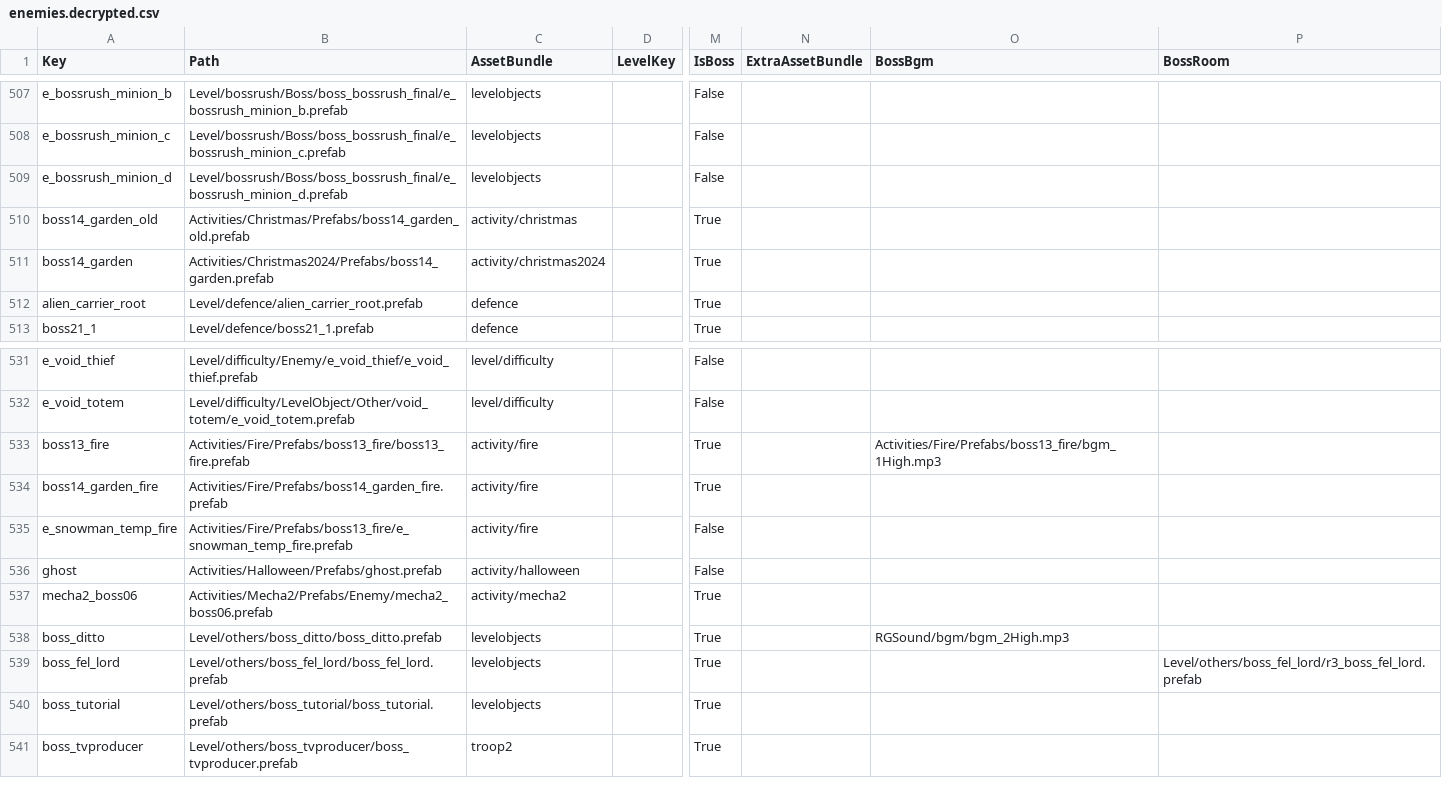
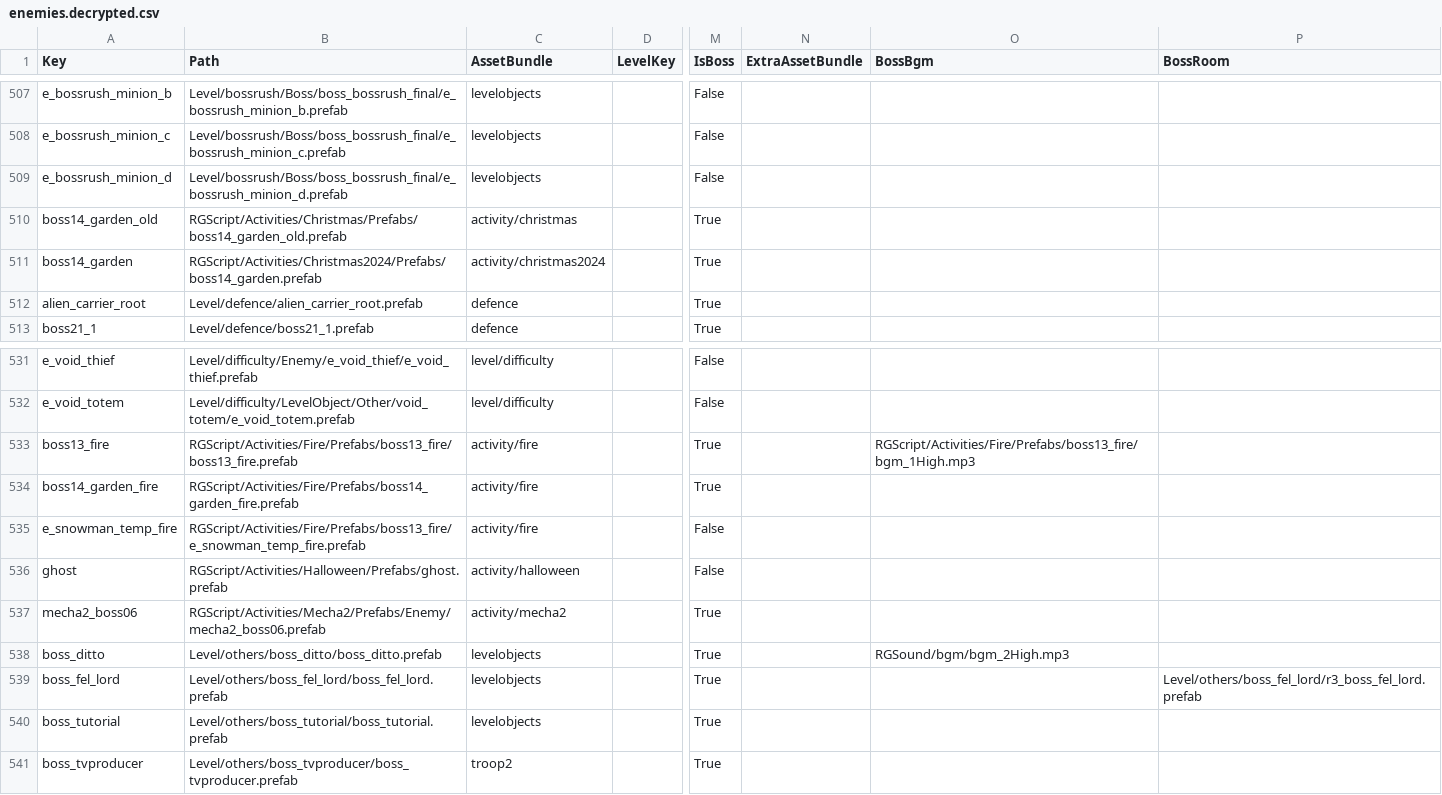
Before and after one commit to yujang123/skdfe, a CSV file: enemies.decrypted.csv, drawn as a sheet; only a part is shown, gaps mark what is left out; the diff covers the shown part only; the diff names each change by its address in the sheet, - before the commit and + after, or states it on an @@ line.

```diff
--- a/enemies.decrypted.csv
+++ b/enemies.decrypted.csv
-B510 (Path): Activities/Christmas/Prefabs/boss14_garden_old.prefab
+B510 (Path): RGScript/Activities/Christmas/Prefabs/boss14_garden_old.prefab
-B511 (Path): Activities/Christmas2024/Prefabs/boss14_garden.prefab
+B511 (Path): RGScript/Activities/Christmas2024/Prefabs/boss14_garden.prefab
-B533 (Path): Activities/Fire/Prefabs/boss13_fire/boss13_fire.prefab
+B533 (Path): RGScript/Activities/Fire/Prefabs/boss13_fire/boss13_fire.prefab
-O533 (BossBgm): Activities/Fire/Prefabs/boss13_fire/bgm_1High.mp3
+O533 (BossBgm): RGScript/Activities/Fire/Prefabs/boss13_fire/bgm_1High.mp3
-B534 (Path): Activities/Fire/Prefabs/boss14_garden_fire.prefab
+B534 (Path): RGScript/Activities/Fire/Prefabs/boss14_garden_fire.prefab
-B535 (Path): Activities/Fire/Prefabs/boss13_fire/e_snowman_temp_fire.prefab
+B535 (Path): RGScript/Activities/Fire/Prefabs/boss13_fire/e_snowman_temp_fire.prefab
-B536 (Path): Activities/Halloween/Prefabs/ghost.prefab
+B536 (Path): RGScript/Activities/Halloween/Prefabs/ghost.prefab
-B537 (Path): Activities/Mecha2/Prefabs/Enemy/mecha2_boss06.prefab
+B537 (Path): RGScript/Activities/Mecha2/Prefabs/Enemy/mecha2_boss06.prefab
```
Also changed, not shown: 28 edited cells elsewhere in this file, items.decrypted.csv, weapons.decrypted.csv, 1 other file.
